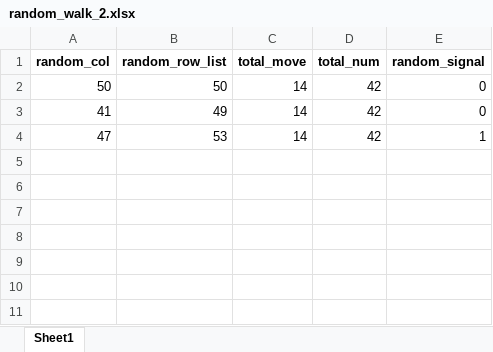
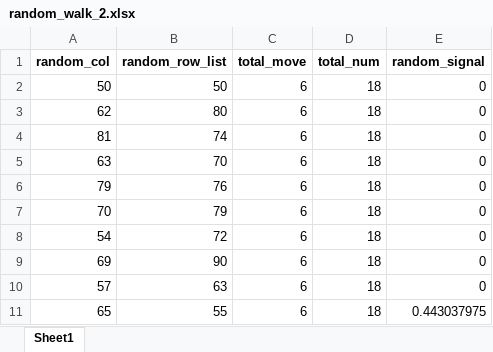
Before and after one commit to ryu1026/simlate_0317, an Excel workbook: random_walk_2.xlsx, sheet Sheet1, drawn as a sheet; values as stored, in another font and other column widths than the file's, no borders; removed rows and columns are numbered as before the commit, all else as after; the diff names each change by its address in the sheet, - before the commit and + after, or states it on an @@ line.

```diff
--- a/random_walk_2.xlsx (sheet Sheet1)
+++ b/random_walk_2.xlsx (sheet Sheet1)
-C2 (total_move): 14
+C2 (total_move): 6
-D2 (total_num): 42
+D2 (total_num): 18
-row 3: 41 | 49 | 14 | 42 | 0
-row 4: 47 | 53 | 14 | 42 | 1
+row 3: 62 | 80 | 6 | 18 | 0
+row 4: 81 | 74 | 6 | 18 | 0
+row 5: 63 | 70 | 6 | 18 | 0
+row 6: 79 | 76 | 6 | 18 | 0
+row 7: 70 | 79 | 6 | 18 | 0
+row 8: 54 | 72 | 6 | 18 | 0
+row 9: 69 | 90 | 6 | 18 | 0
+row 10: 57 | 63 | 6 | 18 | 0
+row 11: 65 | 55 | 6 | 18 | 0.443037975
```
Also changed, not shown: random_walk_1.xlsx, triangle_2.xlsx, 14 other files.
